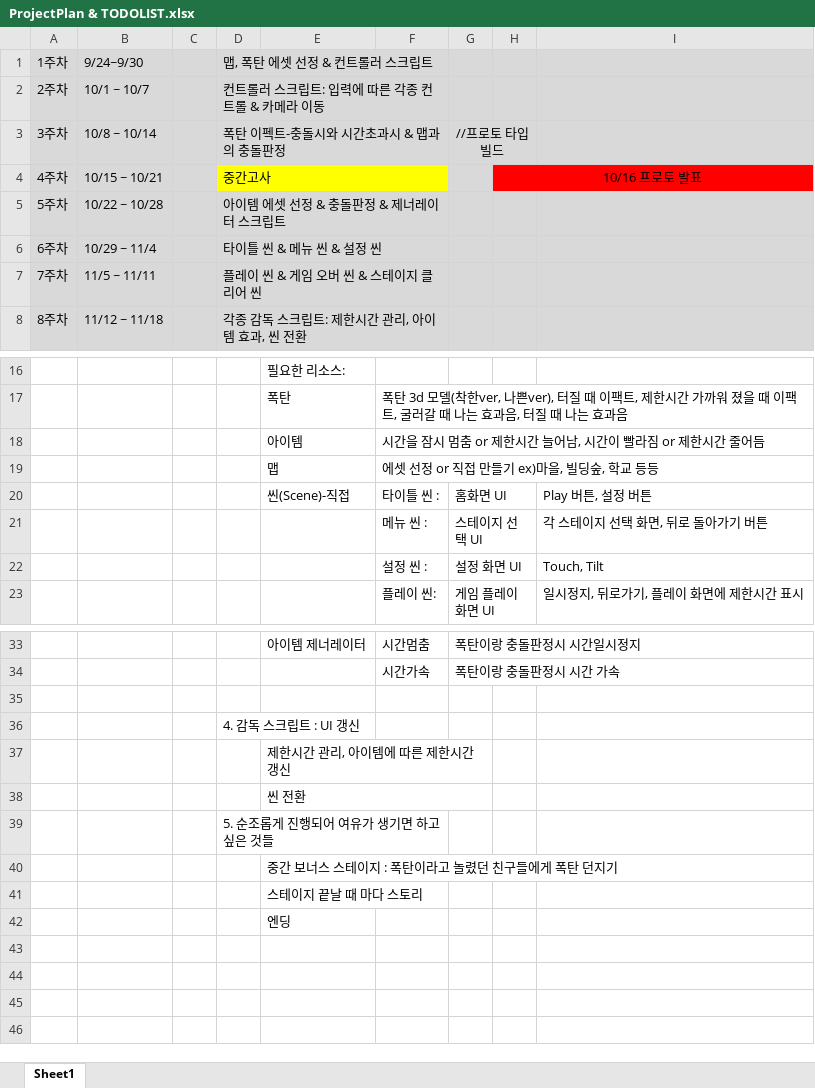
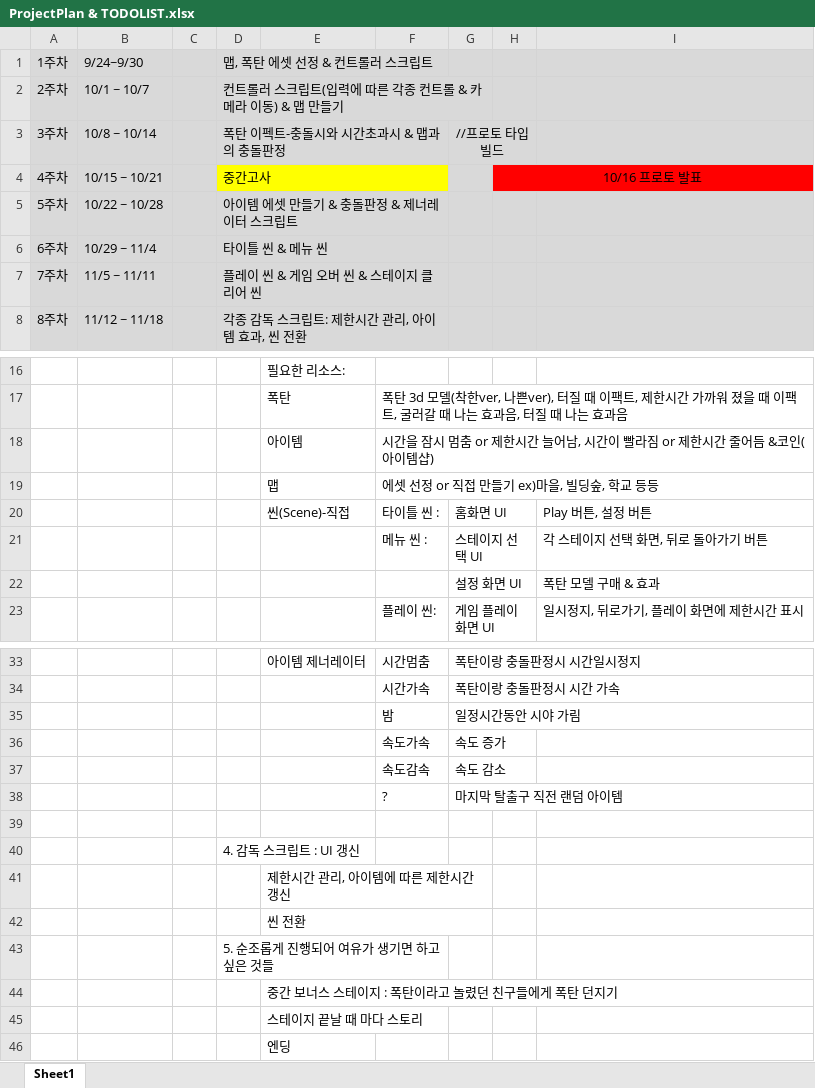
Before and after one commit to madmonkey9/Shooo-Bomb, an Excel workbook: ProjectPlan & TODOLIST.xlsx, sheet Sheet1, drawn as a sheet; only a part is shown, gaps mark what is left out; values as stored, in another font and other column widths than the file's, no borders; removed rows and columns are numbered as before the commit, all else as after; the diff names each change by its address in the sheet, - before the commit and + after, or states it on an @@ line.

Commit message:
Plan Update

```diff
--- a/ProjectPlan & TODOLIST.xlsx (sheet Sheet1)
+++ b/ProjectPlan & TODOLIST.xlsx (sheet Sheet1)
-D2: 컨트롤러 스크립트: 입력에 따른 각종 컨트롤 & 카메라 이동
+D2: 컨트롤러 스크립트(입력에 따른 각종 컨트롤 & 카메라 이동) & 맵 만들기
-D2:F2 merged
+D2:G2 merged
-D5: 아이템 에셋 선정 & 충돌판정 & 제너레이터 스크립트
+D5: 아이템 에셋 만들기 & 충돌판정 & 제너레이터 스크립트
-D6: 타이틀 씬 & 메뉴 씬 & 설정 씬
+D6: 타이틀 씬 & 메뉴 씬
-F18: …줄어듬
+F18: …줄어듬 &코인(아이템샵)
-row 22:  |  |  |  |  | 설정 씬 : | 설정 화면 UI |  | Touch, Tilt
+row 22:  |  |  |  |  |  | 설정 화면 UI |  | 폭탄 모델 구매 & 효과
+row 35:  |  |  |  |  | 밤 | 일정시간동안 시야 가림
+row 36:  |  |  |  |  | 속도가속 | 속도 증가
+row 37:  |  |  |  |  | 속도감속 | 속도 감소
+row 38:  |  |  |  |  | ? | 마지막 탈출구 직전 랜덤 아이템
-E40:I40 merged
-E41:F41 merged
```
